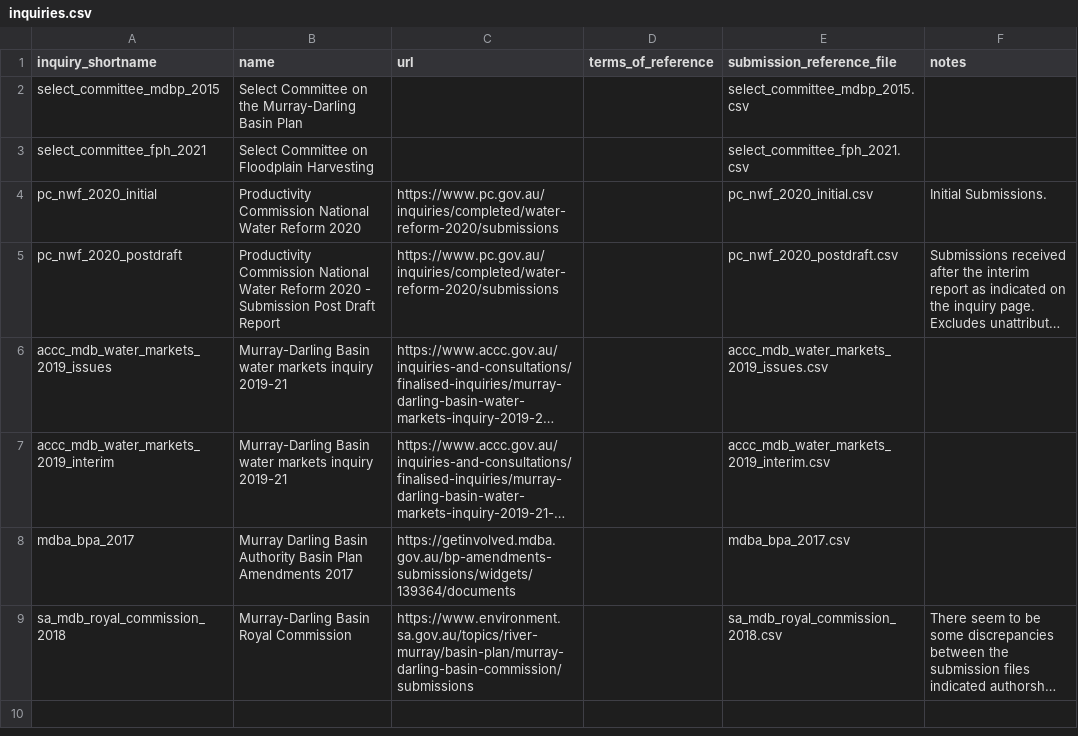
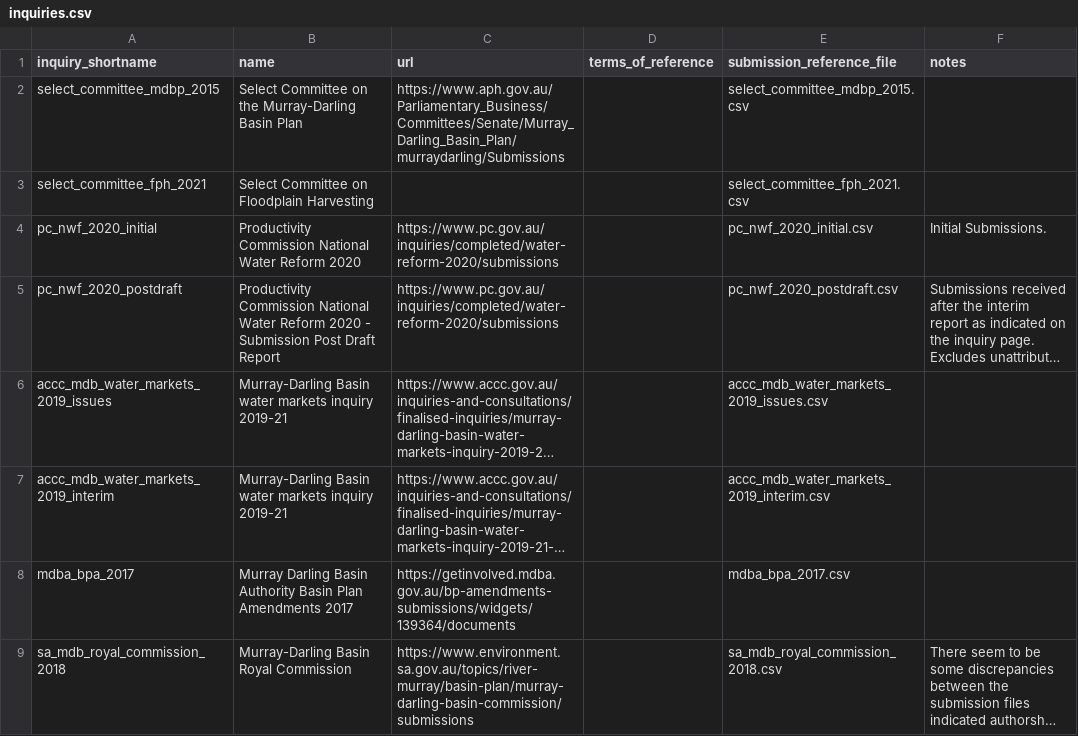
Before and after one commit to RodMarsh/WatertrustEquitySubmissionsAnalysis, a CSV file: inquiries/inquiries.csv, drawn as a sheet; long unchanged cells end in ….

Commit message:
Finalised labels for the current set of submissions

```diff
--- a/inquiries/inquiries.csv
+++ b/inquiries/inquiries.csv
@@ -1,3 +1,3 @@
 "inquiry_shortname","name","url","terms_of_reference","submission_reference_file","notes"
-"select_committee_mdbp_2015","Select Committee on the Murray-Darling Basin Plan","","","select_committee_mdbp_2015.csv",""
+"select_committee_mdbp_2015","Select Committee on the Murray-Darling Basin Plan","https://www.aph.gov.au/Parliamentary_Business/Committees/Senate/Murray_Darling_Basin_Plan/murraydarling/Submissions","","select_committee_mdbp_2015.csv",""
 "select_committee_fph_2021","Select Committee on Floodplain Harvesting","","","select_committee_fph_2021.csv",""
```
Also changed, not shown: 2 other files.
